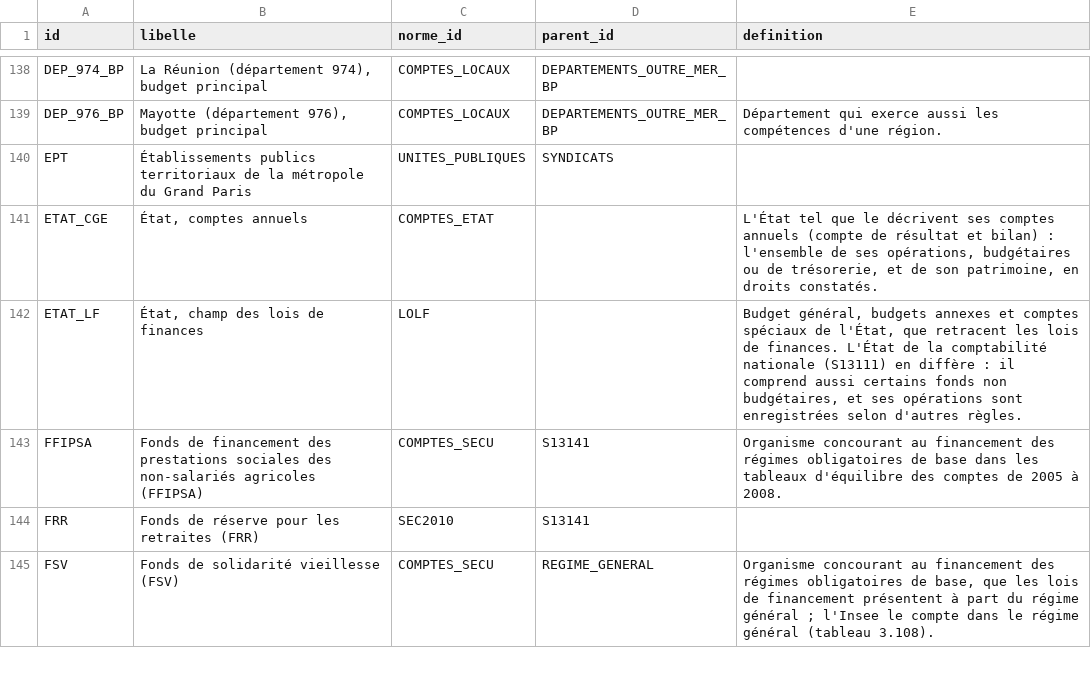
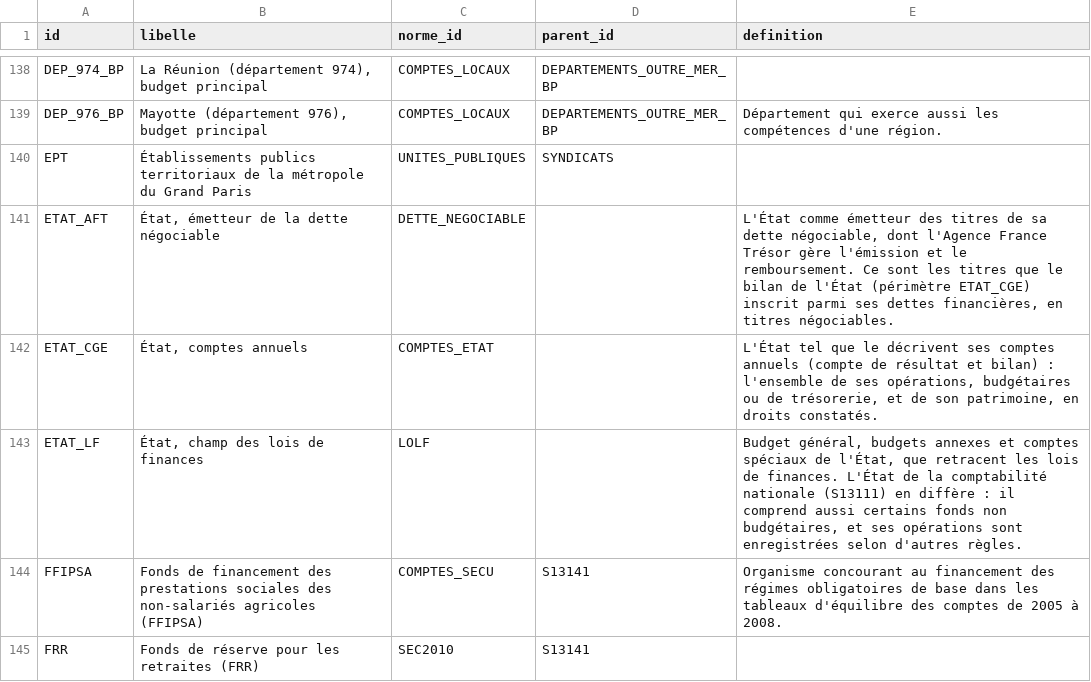
Before and after one commit to g-pliberal/comptes-nationaux, a CSV file: base/tables/perimetres.csv, drawn as a sheet; only a part is shown, gaps mark what is left out; the shorter side is filled out with more unchanged rows.

```diff
--- a/base/tables/perimetres.csv
+++ b/base/tables/perimetres.csv
@@ -140,2 +140,3 @@ DEP_976_BP,"Mayotte (département 976), budget principal",COMPTES_LOCAUX,DEPARTE
 EPT,Établissements publics territoriaux de la métropole du Grand Paris,UNITES_PUBLIQUES,SYNDICATS,
+ETAT_AFT,"État, émetteur de la dette négociable",DETTE_NEGOCIABLE,,"L'État comme émetteur des titres de sa dette négociable, dont l'Agence France Trésor gère l'émission et le remboursement. Ce sont les titres que le bilan de l'État (périmètre ETAT_CGE) inscrit parmi ses dettes financières, en titres négociables."
 ETAT_CGE,"État, comptes annuels",COMPTES_ETAT,,"L'État tel que le décrivent ses comptes annuels (compte de résultat et bilan) : l'ensemble de ses opérations, budgétaires ou de trésorerie, et de son patrimoine, en droits constatés."
```
Also changed, not shown: base/tables/concepts.csv, base/tables/fichiers.csv, 12 other files.
